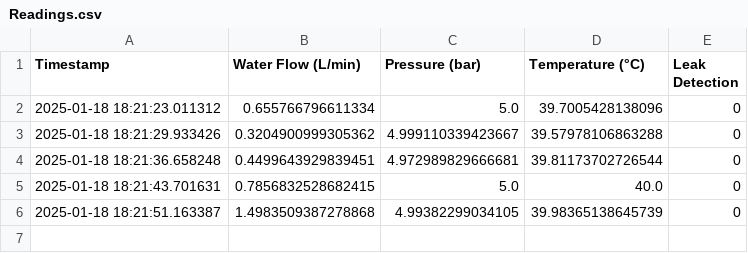
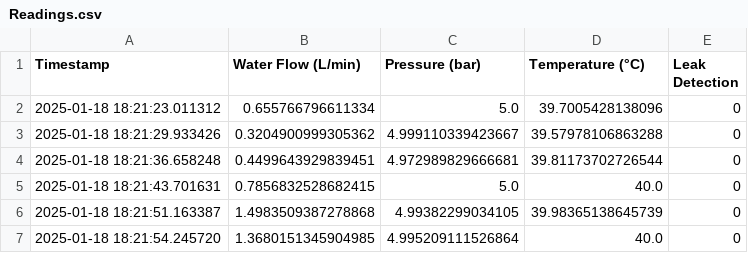
Before and after one commit to Ashaz4994/AGGLOMERATION, a CSV file: Data/Readings.csv, drawn as a sheet; the diff names each change by its address in the sheet, - before the commit and + after, or states it on an @@ line.

Commit message:
Updating CSV file via API

```diff
--- a/Data/Readings.csv
+++ b/Data/Readings.csv
+row 7: 2025-01-18 18:21:54.245720 | 1.3680151345904985 | 4.995209111526864 | 40.0 | 0
```
